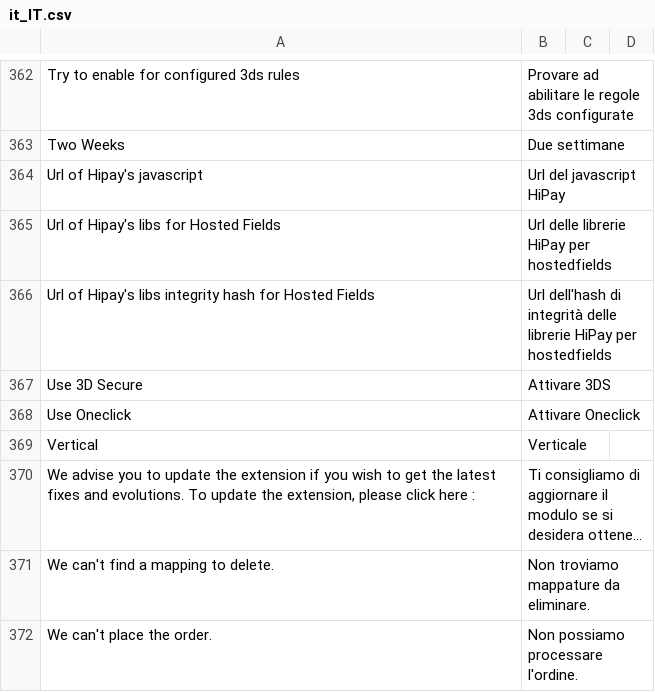
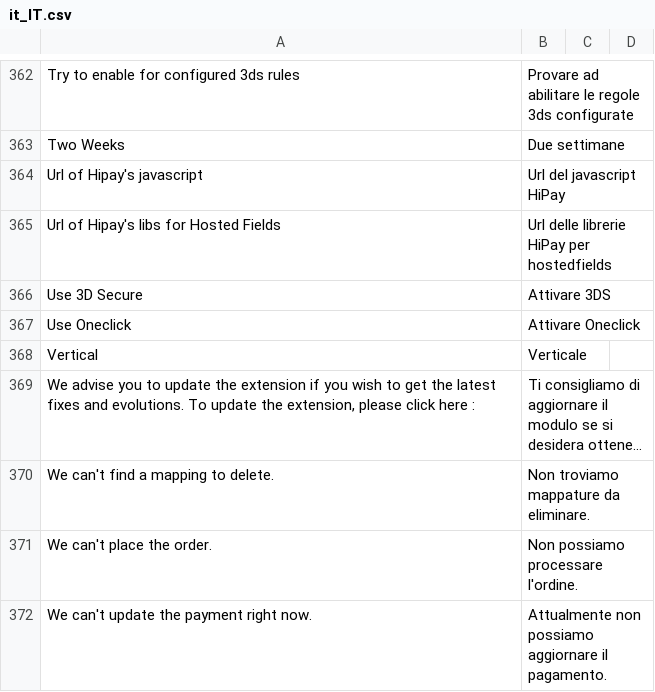
Before and after one commit to hipay/hipay-fullservice-sdk-magento2, a CSV file: i18n/it_IT.csv, drawn as a sheet; only a part is shown, gaps mark what is left out; the shorter side is filled out with more unchanged rows; long unchanged cells end in ….

Commit message:
Remove translation

```diff
--- a/i18n/it_IT.csv
+++ b/i18n/it_IT.csv
@@ -365,3 +365,2 @@
 "Url of Hipay's libs for Hosted Fields","Url delle librerie HiPay per hostedfields"
-"Url of Hipay's libs integrity hash for Hosted Fields","Url dell'hash di integrità delle librerie HiPay per hostedfields"
 "Use 3D Secure","Attivare 3DS"
```
Also changed, not shown: i18n/en_US.csv, i18n/fr_FR.csv.
